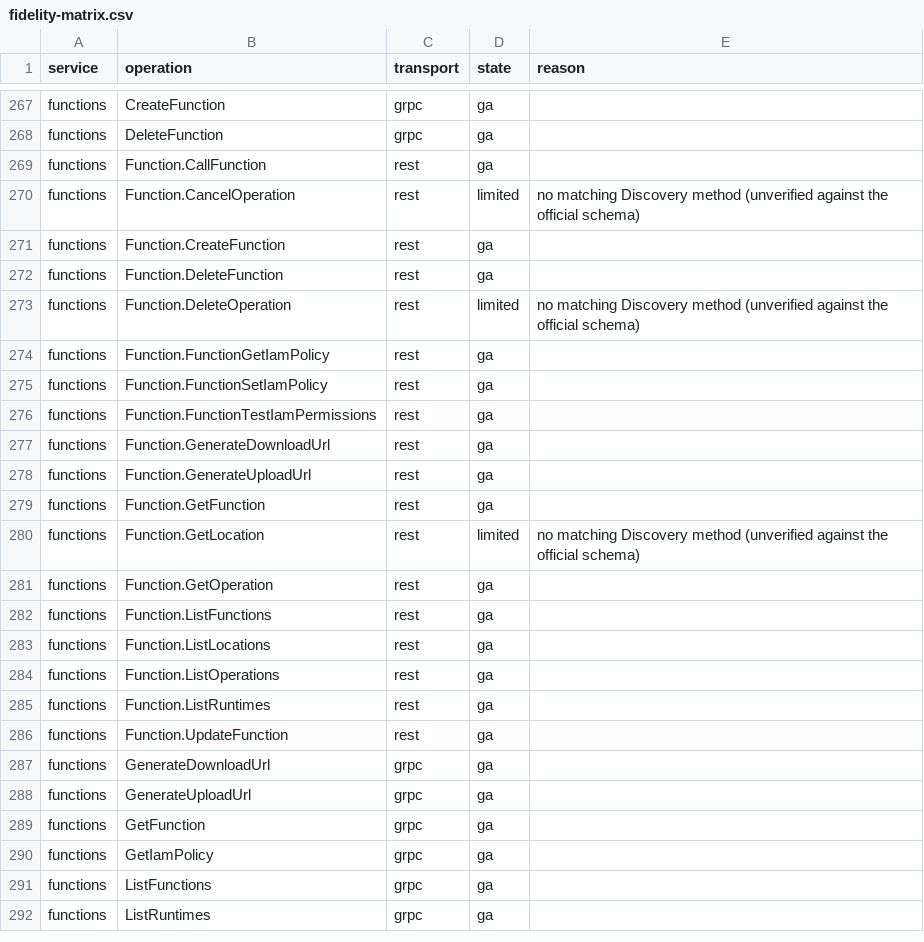
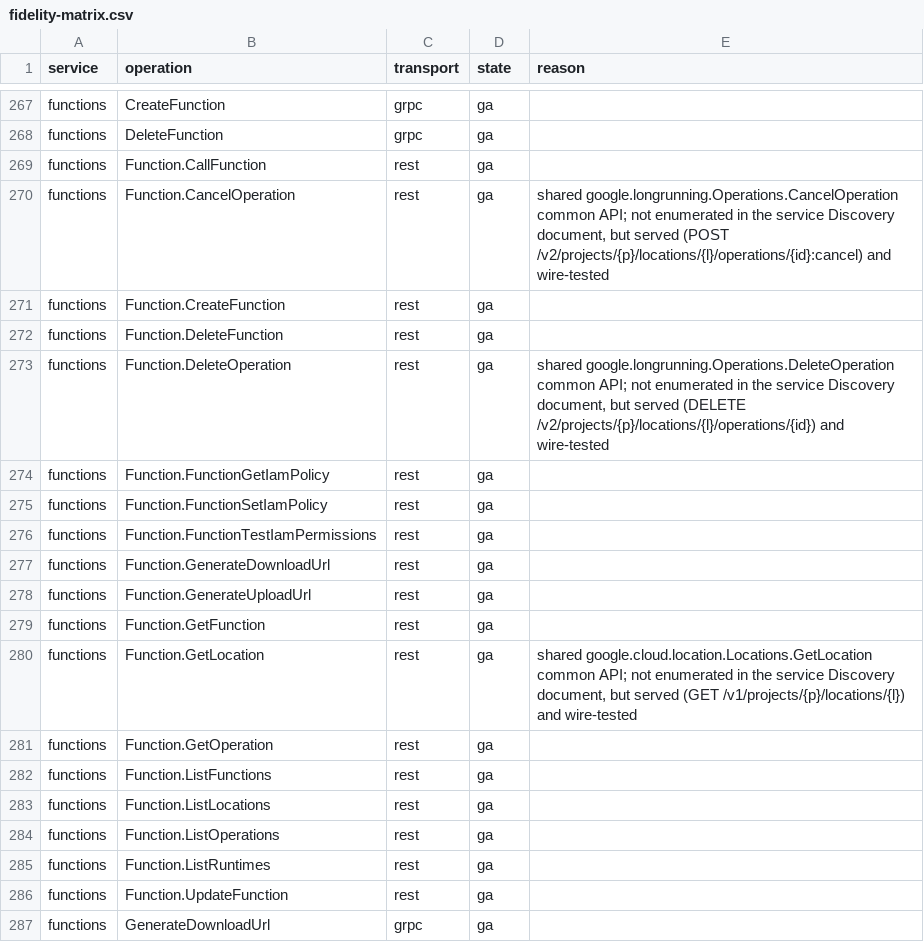
Before and after one commit to aamerik/jaiscloud, a CSV file: docs/fidelity/fidelity-matrix.csv, drawn as a sheet; only a part is shown, gaps mark what is left out; the shorter side is filled out with more unchanged rows.

Commit message:
fix(gcp/functions): derive ga for REST common-API cells (FU3)
GetLocation, CancelOperation and DeleteOperation are the shared
google.cloud.location.Locations / google.longrunning.Operations common
APIs: served by the emulator and wire-tested, but not enumerated in the
Cloud Functions service Discovery document, so the fidelity classifier
reported them as rest/limited. Add curated ga + allow_upgrade overrides
(citing the common APIs), pin the served shapes with REST wire
scenarios, and roll the functions testability row up to 30/30.

```diff
--- a/docs/fidelity/fidelity-matrix.csv
+++ b/docs/fidelity/fidelity-matrix.csv
@@ -269,6 +269,6 @@ functions,DeleteFunction,grpc,ga,
 functions,Function.CallFunction,rest,ga,
-functions,Function.CancelOperation,rest,limited,no matching Discovery method (unverified against the official schema)
+functions,Function.CancelOperation,rest,ga,"shared google.longrunning.Operations.CancelOperation common API; not enumerated in the service Discovery document, but served (POST /v2/projects/{p}/locations/{l}/operations/{id}:cancel) and wire-tested"
 functions,Function.CreateFunction,rest,ga,
 functions,Function.DeleteFunction,rest,ga,
-functions,Function.DeleteOperation,rest,limited,no matching Discovery method (unverified against the official schema)
+functions,Function.DeleteOperation,rest,ga,"shared google.longrunning.Operations.DeleteOperation common API; not enumerated in the service Discovery document, but served (DELETE /v2/projects/{p}/locations/{l}/operations/{id}) and wire-tested"
 functions,Function.FunctionGetIamPolicy,rest,ga,
@@ -279,3 +279,3 @@ functions,Function.GenerateUploadUrl,rest,ga,
 functions,Function.GetFunction,rest,ga,
-functions,Function.GetLocation,rest,limited,no matching Discovery method (unverified against the official schema)
+functions,Function.GetLocation,rest,ga,"shared google.cloud.location.Locations.GetLocation common API; not enumerated in the service Discovery document, but served (GET /v1/projects/{p}/locations/{l}) and wire-tested"
 functions,Function.GetOperation,rest,ga,
```
Also changed, not shown: 6 other files.
